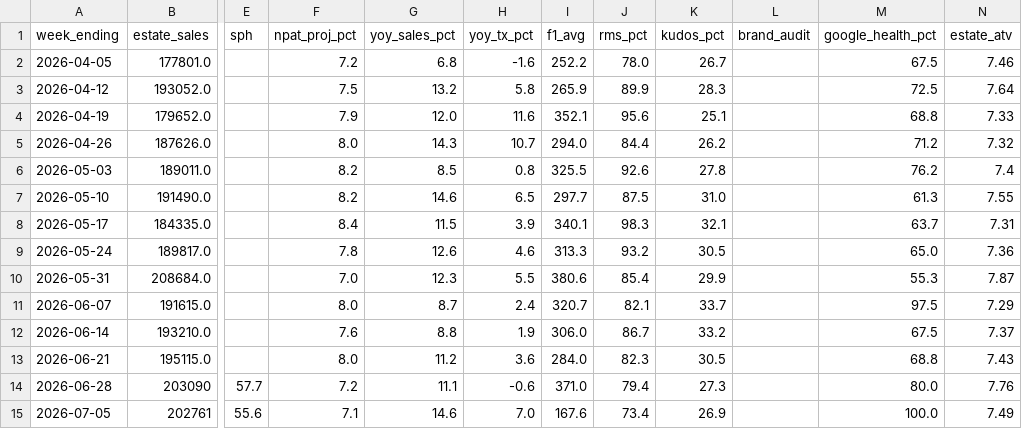
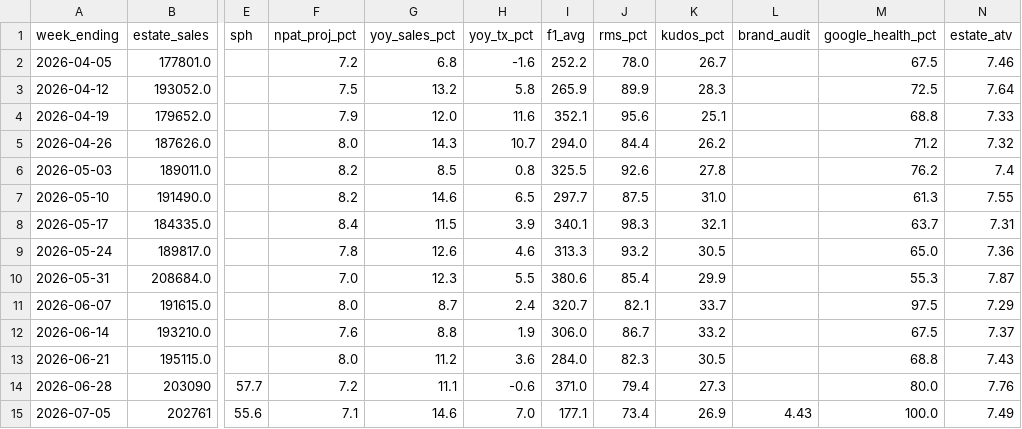
Before and after one commit to Fontana1974/bewiched-dashboards, a CSV file: weekly_history.csv, drawn as a sheet; only a part is shown, gaps mark what is left out; the diff names each change by its address in the sheet, - before the commit and + after, or states it on an @@ line.

```diff
--- a/weekly_history.csv
+++ b/weekly_history.csv
-I15 (f1_avg): 167.6
+I15 (f1_avg): 177.1
-L15 (brand_audit): (empty)
+L15 (brand_audit): 4.43
```
Also changed, not shown: the_race.csv, 48 other files.
